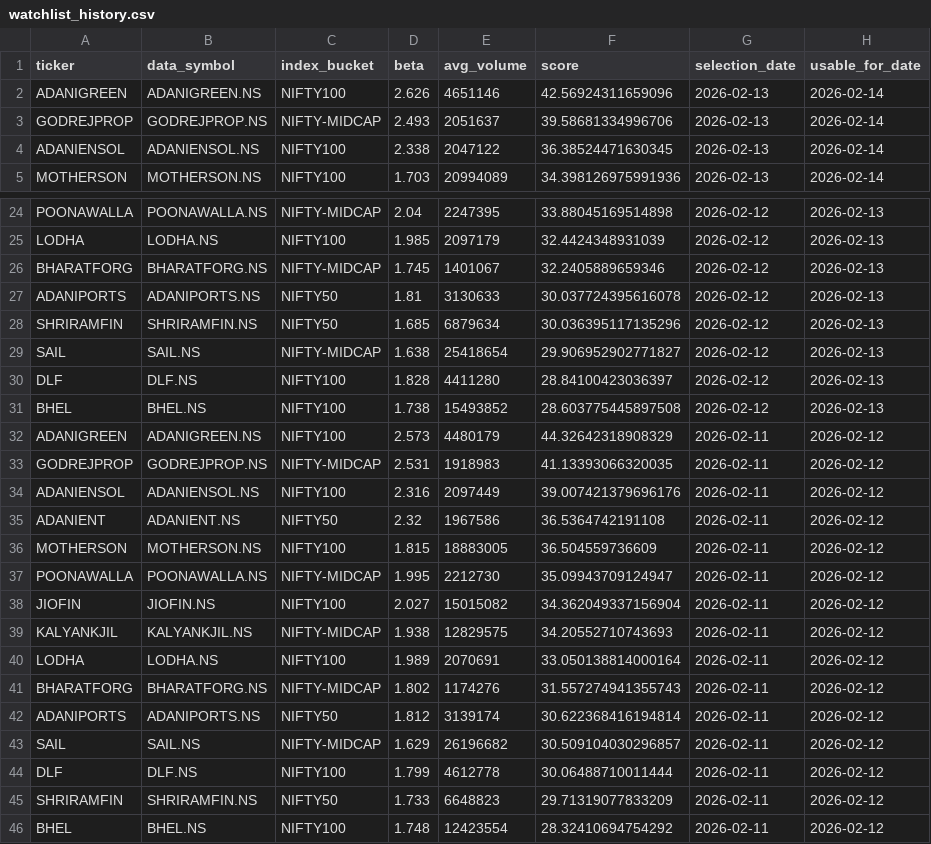
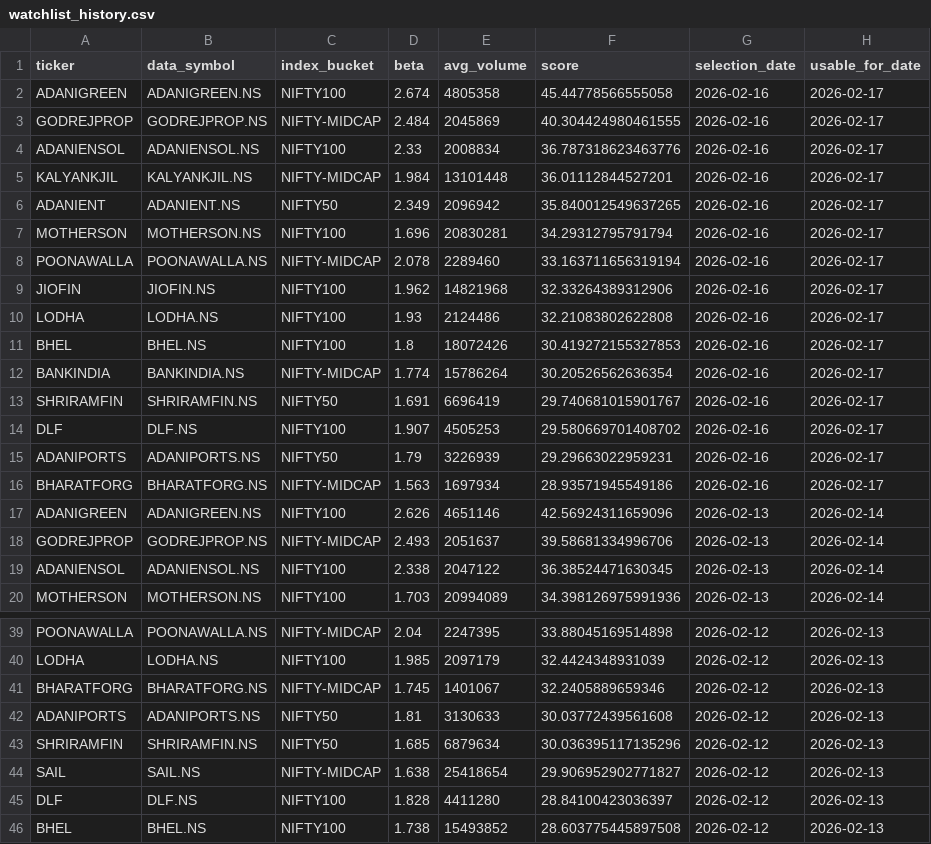
Before and after one commit to arun906/ScalpingApp, a CSV file: watchlist_history.csv, drawn as a sheet; only a part is shown, gaps mark what is left out; the shorter side is filled out with more unchanged rows.

```diff
--- a/watchlist_history.csv
+++ b/watchlist_history.csv
@@ -1,2 +1,17 @@
 ticker,data_symbol,index_bucket,beta,avg_volume,score,selection_date,usable_for_date
+ADANIGREEN,ADANIGREEN.NS,NIFTY100,2.674,4805358,45.44778566555058,2026-02-16,2026-02-17
+GODREJPROP,GODREJPROP.NS,NIFTY-MIDCAP,2.484,2045869,40.304424980461555,2026-02-16,2026-02-17
+ADANIENSOL,ADANIENSOL.NS,NIFTY100,2.33,2008834,36.787318623463776,2026-02-16,2026-02-17
+KALYANKJIL,KALYANKJIL.NS,NIFTY-MIDCAP,1.984,13101448,36.01112844527201,2026-02-16,2026-02-17
+ADANIENT,ADANIENT.NS,NIFTY50,2.349,2096942,35.840012549637265,2026-02-16,2026-02-17
+MOTHERSON,MOTHERSON.NS,NIFTY100,1.696,20830281,34.29312795791794,2026-02-16,2026-02-17
+POONAWALLA,POONAWALLA.NS,NIFTY-MIDCAP,2.078,2289460,33.163711656319194,2026-02-16,2026-02-17
+JIOFIN,JIOFIN.NS,NIFTY100,1.962,14821968,32.33264389312906,2026-02-16,2026-02-17
+LODHA,LODHA.NS,NIFTY100,1.93,2124486,32.21083802622808,2026-02-16,2026-02-17
+BHEL,BHEL.NS,NIFTY100,1.8,18072426,30.419272155327853,2026-02-16,2026-02-17
+BANKINDIA,BANKINDIA.NS,NIFTY-MIDCAP,1.774,15786264,30.20526562636354,2026-02-16,2026-02-17
+SHRIRAMFIN,SHRIRAMFIN.NS,NIFTY50,1.691,6696419,29.740681015901767,2026-02-16,2026-02-17
+DLF,DLF.NS,NIFTY100,1.907,4505253,29.580669701408702,2026-02-16,2026-02-17
+ADANIPORTS,ADANIPORTS.NS,NIFTY50,1.79,3226939,29.29663022959231,2026-02-16,2026-02-17
+BHARATFORG,BHARATFORG.NS,NIFTY-MIDCAP,1.563,1697934,28.93571945549186,2026-02-16,2026-02-17
 ADANIGREEN,ADANIGREEN.NS,NIFTY100,2.626,4651146,42.56924311659096,2026-02-13,2026-02-14
@@ -26,3 +41,3 @@ LODHA,LODHA.NS,NIFTY100,1.985,2097179,32.4424348931039,2026-02-12,2026-02-13
 BHARATFORG,BHARATFORG.NS,NIFTY-MIDCAP,1.745,1401067,32.2405889659346,2026-02-12,2026-02-13
-ADANIPORTS,ADANIPORTS.NS,NIFTY50,1.81,3130633,30.037724395616078,2026-02-12,2026-02-13
+ADANIPORTS,ADANIPORTS.NS,NIFTY50,1.81,3130633,30.03772439561608,2026-02-12,2026-02-13
 SHRIRAMFIN,SHRIRAMFIN.NS,NIFTY50,1.685,6879634,30.036395117135296,2026-02-12,2026-02-13
```
Also changed, not shown: active_watchlist.csv.
